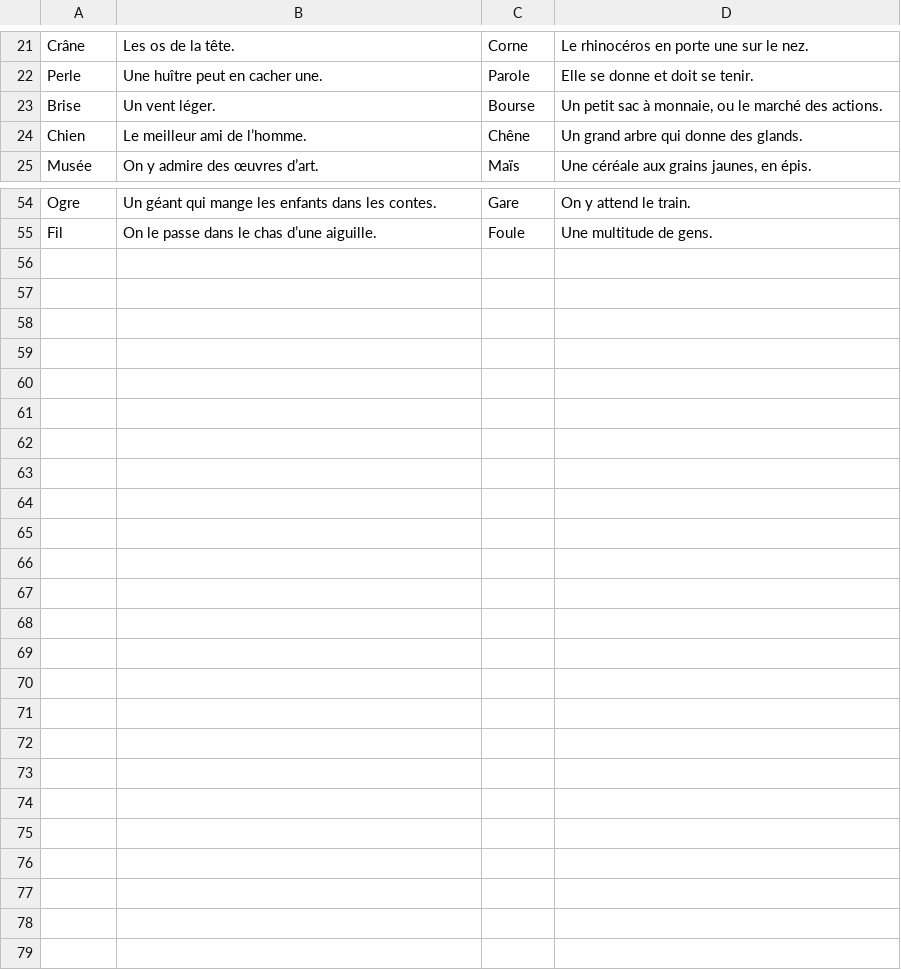
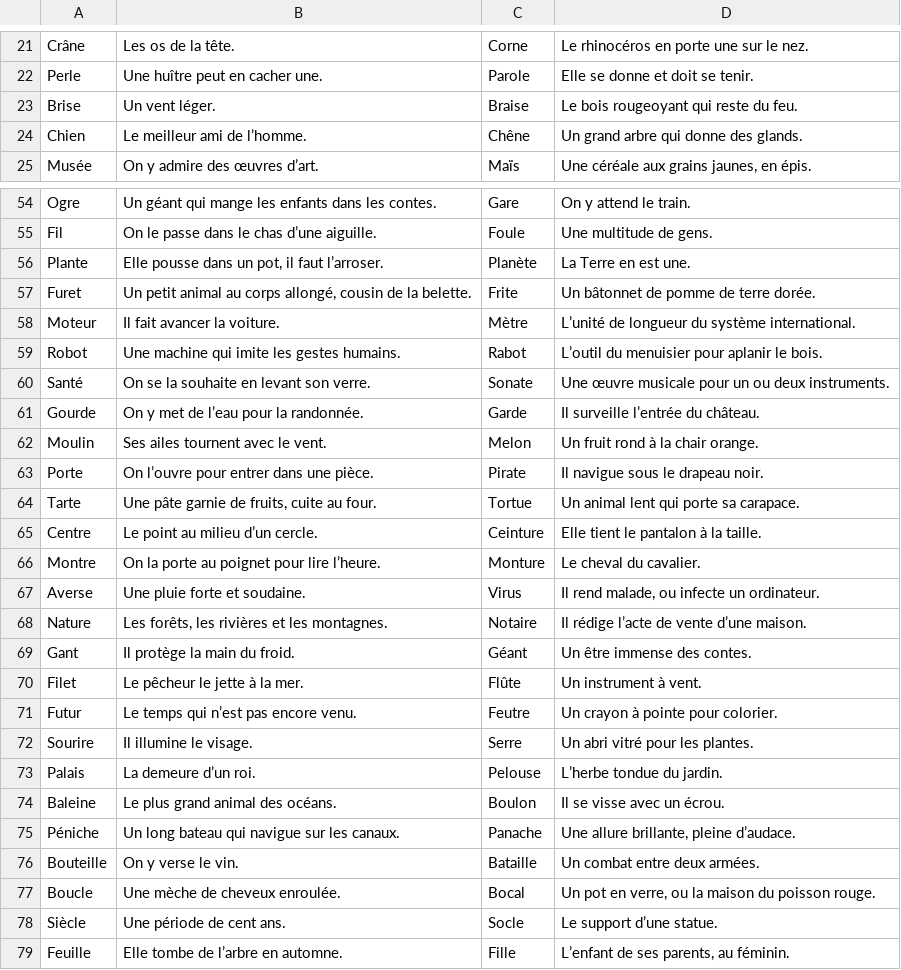
Before and after one commit to yasspoupoutch/CNSNN, a TSV file: Shared/duos.tsv, drawn as a sheet; only a part is shown, gaps mark what is left out; the diff covers the shown part only.

```diff
--- a/Shared/duos.tsv
+++ b/Shared/duos.tsv
@@ -22,3 +22,3 @@ Crâne	Les os de la tête.	Corne	Le rhinocéros en porte une sur le nez.
 Perle	Une huître peut en cacher une.	Parole	Elle se donne et doit se tenir.
-Brise	Un vent léger.	Bourse	Un petit sac à monnaie, ou le marché des actions.
+Brise	Un vent léger.	Braise	Le bois rougeoyant qui reste du feu.
 Chien	Le meilleur ami de l’homme.	Chêne	Un grand arbre qui donne des glands.
@@ -55 +55,25 @@ Ogre	Un géant qui mange les enfants dans les contes.	Gare	On y attend le train.
 Fil	On le passe dans le chas d’une aiguille.	Foule	Une multitude de gens.
+Plante	Elle pousse dans un pot, il faut l’arroser.	Planète	La Terre en est une.
+Furet	Un petit animal au corps allongé, cousin de la belette.	Frite	Un bâtonnet de pomme de terre dorée.
+Moteur	Il fait avancer la voiture.	Mètre	L’unité de longueur du système international.
+Robot	Une machine qui imite les gestes humains.	Rabot	L’outil du menuisier pour aplanir le bois.
+Santé	On se la souhaite en levant son verre.	Sonate	Une œuvre musicale pour un ou deux instruments.
+Gourde	On y met de l’eau pour la randonnée.	Garde	Il surveille l’entrée du château.
+Moulin	Ses ailes tournent avec le vent.	Melon	Un fruit rond à la chair orange.
+Porte	On l’ouvre pour entrer dans une pièce.	Pirate	Il navigue sous le drapeau noir.
+Tarte	Une pâte garnie de fruits, cuite au four.	Tortue	Un animal lent qui porte sa carapace.
+Centre	Le point au milieu d’un cercle.	Ceinture	Elle tient le pantalon à la taille.
+Montre	On la porte au poignet pour lire l’heure.	Monture	Le cheval du cavalier.
+Averse	Une pluie forte et soudaine.	Virus	Il rend malade, ou infecte un ordinateur.
+Nature	Les forêts, les rivières et les montagnes.	Notaire	Il rédige l’acte de vente d’une maison.
+Gant	Il protège la main du froid.	Géant	Un être immense des contes.
+Filet	Le pêcheur le jette à la mer.	Flûte	Un instrument à vent.
+Futur	Le temps qui n’est pas encore venu.	Feutre	Un crayon à pointe pour colorier.
+Sourire	Il illumine le visage.	Serre	Un abri vitré pour les plantes.
+Palais	La demeure d’un roi.	Pelouse	L’herbe tondue du jardin.
+Baleine	Le plus grand animal des océans.	Boulon	Il se visse avec un écrou.
+Péniche	Un long bateau qui navigue sur les canaux.	Panache	Une allure brillante, pleine d’audace.
+Bouteille	On y verse le vin.	Bataille	Un combat entre deux armées.
+Boucle	Une mèche de cheveux enroulée.	Bocal	Un pot en verre, ou la maison du poisson rouge.
+Siècle	Une période de cent ans.	Socle	Le support d’une statue.
+Feuille	Elle tombe de l’arbre en automne.	Fille	L’enfant de ses parents, au féminin.
```
Also changed, not shown: 2 edited cells elsewhere in this file, 13 other files.
